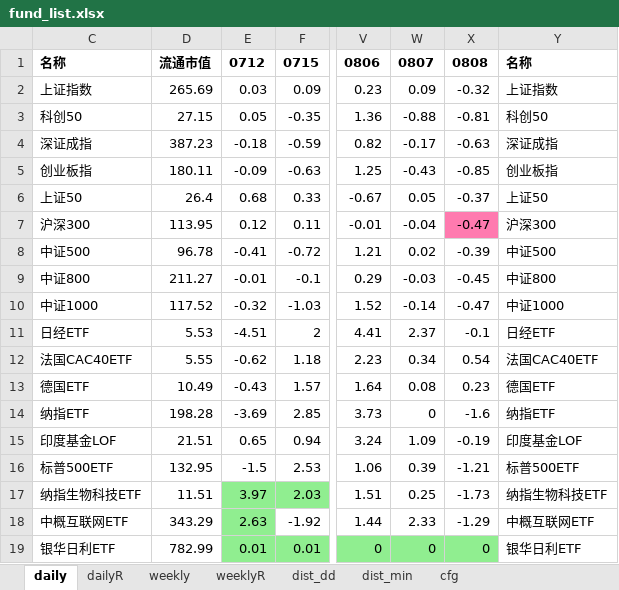
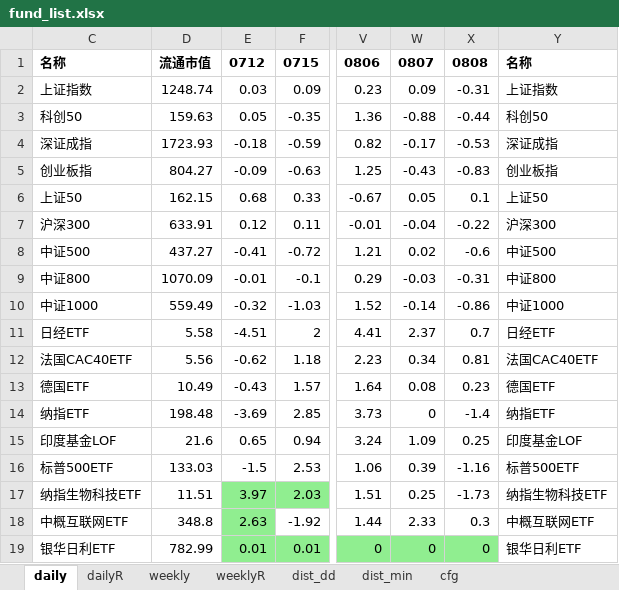
Before and after one commit to aixingkong/view, an Excel workbook: fund_list.xlsx, sheet daily, drawn as a sheet; only a part is shown, gaps mark what is left out; values as stored, in another font and other column widths than the file's, no borders; the diff covers the shown part only; the diff names each change by its address in the sheet, - before the commit and + after, or states it on an @@ line.

```diff
--- a/fund_list.xlsx (sheet daily)
+++ b/fund_list.xlsx (sheet daily)
-D2: 265.69
+D2: 1248.74
-X2: -0.32
+X2: -0.31
-D3: 27.15
+D3: 159.63
-X3: -0.81
+X3: -0.44
-D4: 387.23
+D4: 1723.93
-X4: -0.63
+X4: -0.53
-D5: 180.11
+D5: 804.27
-X5: -0.85
+X5: -0.83
-D6: 26.4
+D6: 162.15
-X6: -0.37
+X6: 0.1
-D7: 113.95
+D7: 633.91
-X7: -0.47
+X7: -0.22
-X7 fill: #FF7AAF
+X7 fill: none
-D8: 96.78
+D8: 437.27
-X8: -0.39
+X8: -0.6
-D9: 211.27
+D9: 1070.09
-X9: -0.45
+X9: -0.31
-D10: 117.52
+D10: 559.49
-X10: -0.47
+X10: -0.86
-D11: 5.53
+D11: 5.58
-X11: -0.1
+X11: 0.7
-D12: 5.55
+D12: 5.56
-X12: 0.54
+X12: 0.81
-D14: 198.28
+D14: 198.48
-X14: -1.6
+X14: -1.4
-D15: 21.51
+D15: 21.6
-X15: -0.19
+X15: 0.25
-D16: 132.95
+D16: 133.03
-X16: -1.21
+X16: -1.16
-D18: 343.29
+D18: 348.8
-X18: -1.29
+X18: 0.3
```
Also changed, not shown: 138 edited cells and cell formats elsewhere in this sheet, sheet dailyR, 2 other files.
